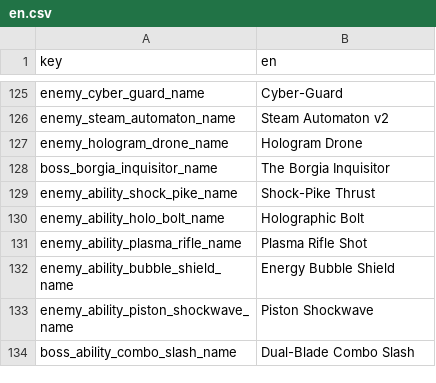
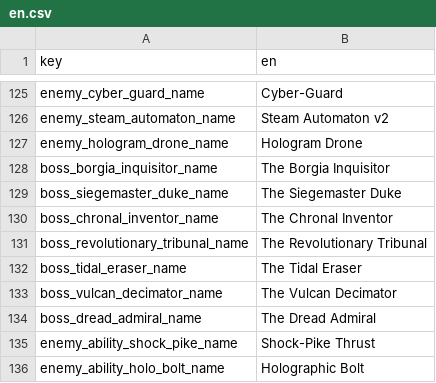
Before and after one commit to malakey/fighters-through-time-v3, a CSV file: localization/en.csv, drawn as a sheet; only a part is shown, gaps mark what is left out; the shorter side is filled out with more unchanged rows; the diff covers the shown part only.

```diff
--- a/localization/en.csv
+++ b/localization/en.csv
@@ -128,2 +128,8 @@ enemy_hologram_drone_name,Hologram Drone
 boss_borgia_inquisitor_name,The Borgia Inquisitor
+boss_siegemaster_duke_name,The Siegemaster Duke
+boss_chronal_inventor_name,The Chronal Inventor
+boss_revolutionary_tribunal_name,The Revolutionary Tribunal
+boss_tidal_eraser_name,The Tidal Eraser
+boss_vulcan_decimator_name,The Vulcan Decimator
+boss_dread_admiral_name,The Dread Admiral
 enemy_ability_shock_pike_name,Shock-Pike Thrust
```
Also changed, not shown: 19 added rows elsewhere in this file, 29 other files.
